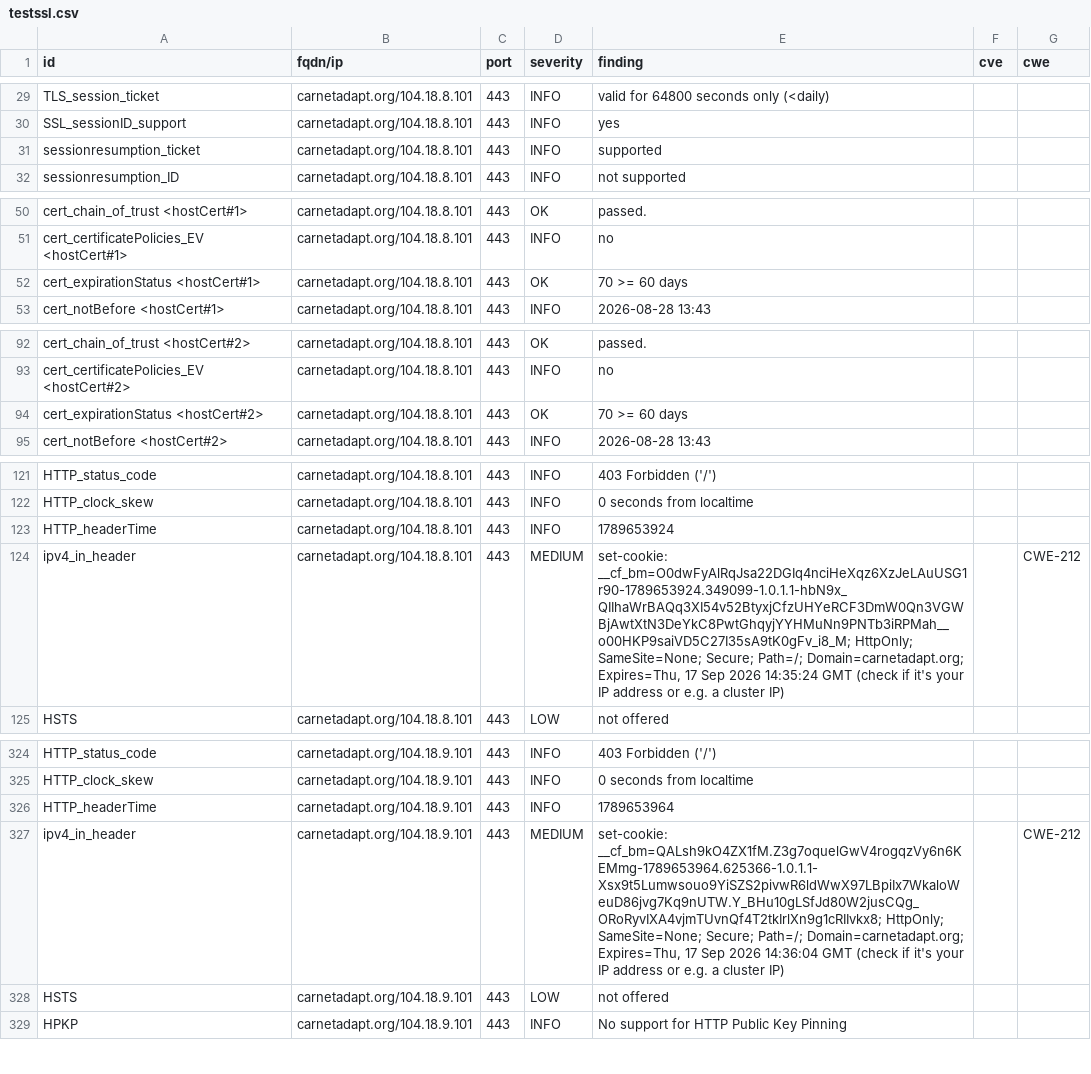
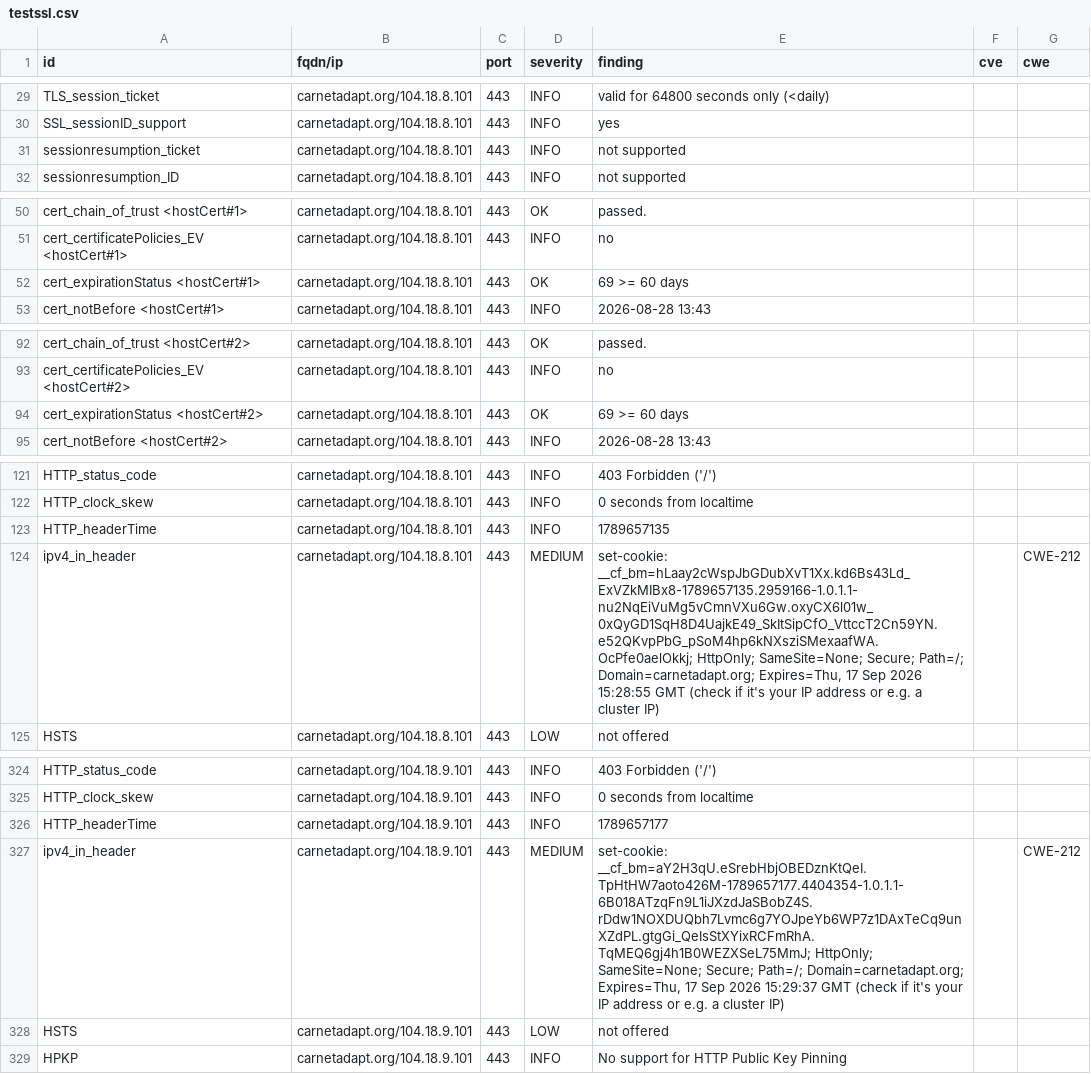
Before and after one commit to luciefoulhac/dashlord, a CSV file: results/aHR0cHM6Ly9jYXJuZXRhZGFwdC5vcmc=/testssl.csv, drawn as a sheet; only a part is shown, gaps mark what is left out; the diff covers the shown part only.

```diff
--- a/results/aHR0cHM6Ly9jYXJuZXRhZGFwdC5vcmc=/testssl.csv
+++ b/results/aHR0cHM6Ly9jYXJuZXRhZGFwdC5vcmc=/testssl.csv
@@ -30,3 +30,3 @@
 "SSL_sessionID_support","carnetadapt.org/104.18.8.101","443","INFO","yes","",""
-"sessionresumption_ticket","carnetadapt.org/104.18.8.101","443","INFO","supported","",""
+"sessionresumption_ticket","carnetadapt.org/104.18.8.101","443","INFO","not supported","",""
 "sessionresumption_ID","carnetadapt.org/104.18.8.101","443","INFO","not supported","",""
@@ -51,3 +51,3 @@
 "cert_certificatePolicies_EV <hostCert#1>","carnetadapt.org/104.18.8.101","443","INFO","no","",""
-"cert_expirationStatus <hostCert#1>","carnetadapt.org/104.18.8.101","443","OK","70 >= 60 days","",""
+"cert_expirationStatus <hostCert#1>","carnetadapt.org/104.18.8.101","443","OK","69 >= 60 days","",""
 "cert_notBefore <hostCert#1>","carnetadapt.org/104.18.8.101","443","INFO","2026-08-28 13:43","",""
@@ -93,3 +93,3 @@
 "cert_certificatePolicies_EV <hostCert#2>","carnetadapt.org/104.18.8.101","443","INFO","no","",""
-"cert_expirationStatus <hostCert#2>","carnetadapt.org/104.18.8.101","443","OK","70 >= 60 days","",""
+"cert_expirationStatus <hostCert#2>","carnetadapt.org/104.18.8.101","443","OK","69 >= 60 days","",""
 "cert_notBefore <hostCert#2>","carnetadapt.org/104.18.8.101","443","INFO","2026-08-28 13:43","",""
@@ -122,4 +122,4 @@
 "HTTP_clock_skew","carnetadapt.org/104.18.8.101","443","INFO","0 seconds from localtime","",""
-"HTTP_headerTime","carnetadapt.org/104.18.8.101","443","INFO","1789653924","",""
-"ipv4_in_header","carnetadapt.org/104.18.8.101","443","MEDIUM","set-cookie: __cf_bm=O0dwFyAlRqJsa22DGIq4nciHeXqz6XzJeLAuUSG1r90-1789653924.349099-1.0.1.1-hbN9x_QIIhaWrBAQq3XI54v52BtyxjCfzUHYeRCF3DmW0Qn3VGWBjAwtXtN3DeYkC8PwtGhqyjYYHMuNn9PNTb3iRPMah__o00HKP9saiVD5C27I35sA9tK0gFv_i8_M; HttpOnly; SameSite=None; Secure; Path=/; Domain=carnetadapt.org; Expires=Thu, 17 Sep 2026 14:35:24 GMT (check if it's your IP address or e.g. a cluster IP)","","CWE-212"
+"HTTP_headerTime","carnetadapt.org/104.18.8.101","443","INFO","1789657135","",""
+"ipv4_in_header","carnetadapt.org/104.18.8.101","443","MEDIUM","set-cookie: __cf_bm=hLaay2cWspJbGDubXvT1Xx.kd6Bs43Ld_ExVZkMIBx8-1789657135.2959166-1.0.1.1-nu2NqEiVuMg5vCmnVXu6Gw.oxyCX6l01w_0xQyGD1SqH8D4UajkE49_SkItSipCfO_VttccT2Cn59YN.e52QKvpPbG_pSoM4hp6kNXsziSMexaafWA.OcPfe0aelOkkj; HttpOnly; SameSite=None; Secure; Path=/; Domain=carnetadapt.org; Expires=Thu, 17 Sep 2026 15:28:55 GMT (check if it's your IP address or e.g. a cluster IP)","","CWE-212"
 "HSTS","carnetadapt.org/104.18.8.101","443","LOW","not offered","",""
@@ -325,4 +325,4 @@
 "HTTP_clock_skew","carnetadapt.org/104.18.9.101","443","INFO","0 seconds from localtime","",""
-"HTTP_headerTime","carnetadapt.org/104.18.9.101","443","INFO","1789653964","",""
-"ipv4_in_header","carnetadapt.org/104.18.9.101","443","MEDIUM","set-cookie: __cf_bm=QALsh9kO4ZX1fM.Z3g7oquelGwV4rogqzVy6n6KEMmg-1789653964.625366-1.0.1.1-Xsx9t5Lumwsouo9YiSZS2pivwR6ldWwX97LBpiIx7WkaloWeuD86jvg7Kq9nUTW.Y_BHu10gLSfJd80W2jusCQg_ORoRyvIXA4vjmTUvnQf4T2tkIrlXn9g1cRIIvkx8; HttpOnly; SameSite=None; Secure; Path=/; Domain=carnetadapt.org; Expires=Thu, 17 Sep 2026 14:36:04 GMT (check if it's your IP address or e.g. a cluster IP)","","CWE-212"
+"HTTP_headerTime","carnetadapt.org/104.18.9.101","443","INFO","1789657177","",""
+"ipv4_in_header","carnetadapt.org/104.18.9.101","443","MEDIUM","set-cookie: __cf_bm=aY2H3qU.eSrebHbjOBEDznKtQeI.TpHtHW7aoto426M-1789657177.4404354-1.0.1.1-6B018ATzqFn9L1iJXzdJaSBobZ4S.rDdw1NOXDUQbh7Lvmc6g7YOJpeYb6WP7z1DAxTeCq9unXZdPL.gtgGi_QeIsStXYixRCFmRhA.TqMEQ6gj4h1B0WEZXSeL75MmJ; HttpOnly; SameSite=None; Secure; Path=/; Domain=carnetadapt.org; Expires=Thu, 17 Sep 2026 15:29:37 GMT (check if it's your IP address or e.g. a cluster IP)","","CWE-212"
 "HSTS","carnetadapt.org/104.18.9.101","443","LOW","not offered","",""
```
Also changed, not shown: 4 edited cells elsewhere in this file, 8 other files.
